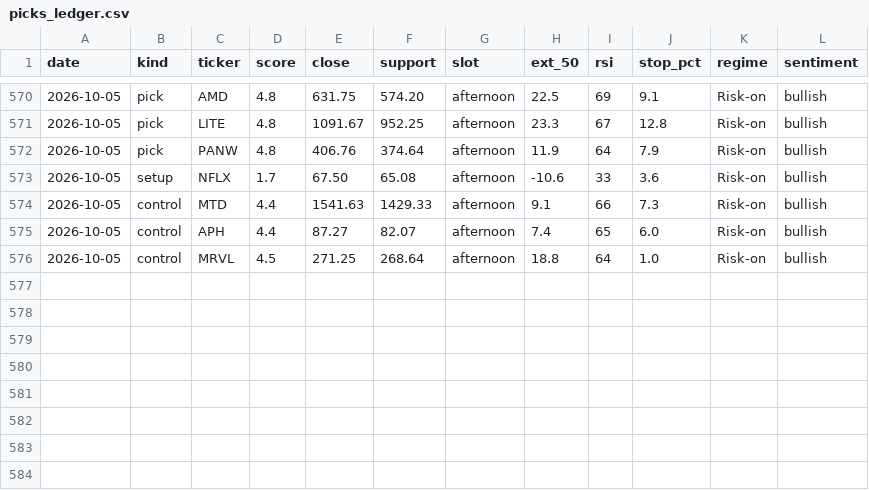
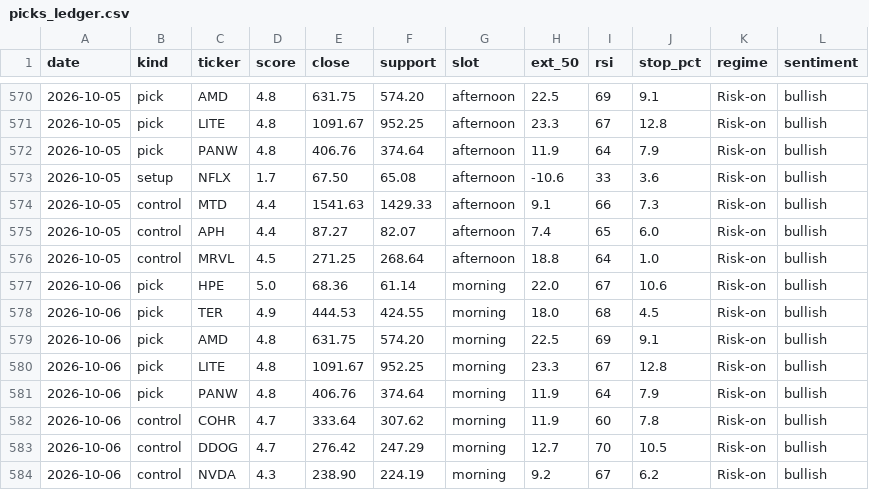
Before and after one commit to iceman4444-ai/TA-Chart-Agent, a CSV file: picks_ledger.csv, drawn as a sheet; only a part is shown, gaps mark what is left out; the diff names each change by its address in the sheet, - before the commit and + after, or states it on an @@ line.

```diff
--- a/picks_ledger.csv
+++ b/picks_ledger.csv
+row 577: 2026-10-06 | pick | HPE | 5.0 | 68.36 | 61.14 | morning | 22.0 | 67 | 10.6 | Risk-on | bullish
+row 578: 2026-10-06 | pick | TER | 4.9 | 444.53 | 424.55 | morning | 18.0 | 68 | 4.5 | Risk-on | bullish
+row 579: 2026-10-06 | pick | AMD | 4.8 | 631.75 | 574.20 | morning | 22.5 | 69 | 9.1 | Risk-on | bullish
+row 580: 2026-10-06 | pick | LITE | 4.8 | 1091.67 | 952.25 | morning | 23.3 | 67 | 12.8 | Risk-on | bullish
+row 581: 2026-10-06 | pick | PANW | 4.8 | 406.76 | 374.64 | morning | 11.9 | 64 | 7.9 | Risk-on | bullish
+row 582: 2026-10-06 | control | COHR | 4.7 | 333.64 | 307.62 | morning | 11.9 | 60 | 7.8 | Risk-on | bullish
+row 583: 2026-10-06 | control | DDOG | 4.7 | 276.42 | 247.29 | morning | 12.7 | 70 | 10.5 | Risk-on | bullish
+row 584: 2026-10-06 | control | NVDA | 4.3 | 238.90 | 224.19 | morning | 9.2 | 67 | 6.2 | Risk-on | bullish
```
Also changed, not shown: 2 other files.
